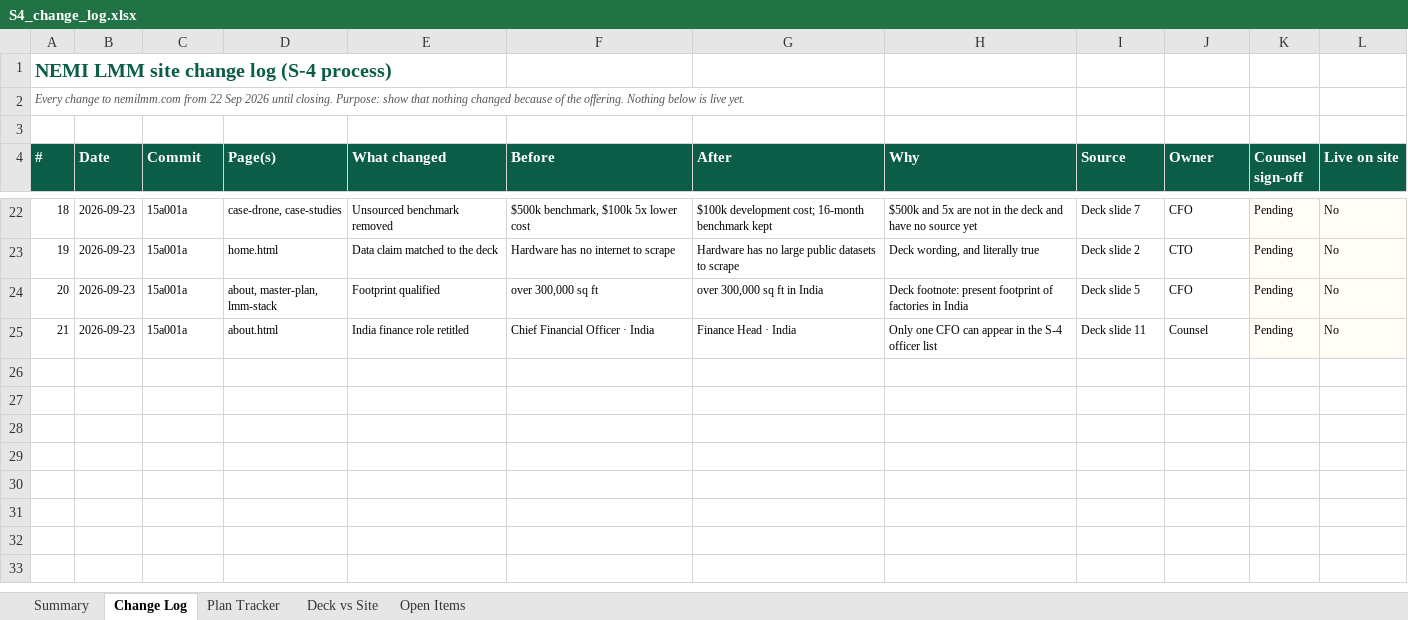
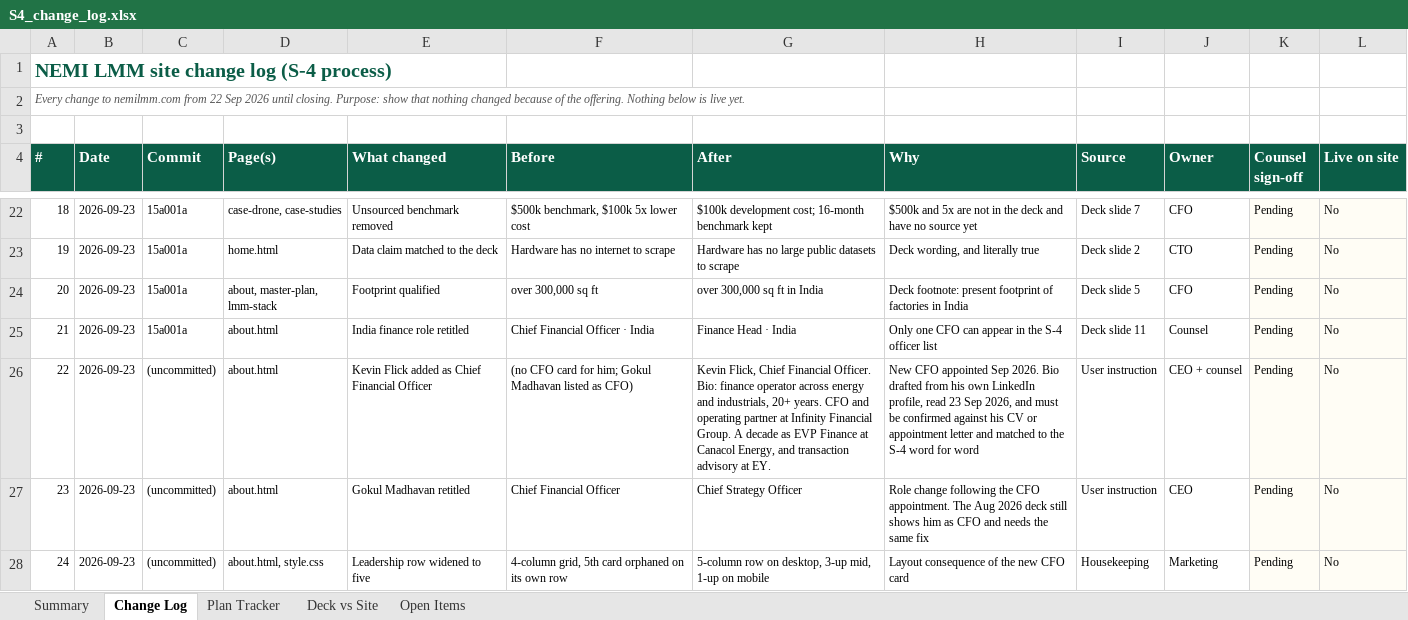
Before and after one commit to Nemi52344/nemi-lmm-site, an Excel workbook: _s4/S4_change_log.xlsx, sheet Change Log, drawn as a sheet; only a part is shown, gaps mark what is left out; values as stored, in another font and other column widths than the file's, no borders; conditional formats not drawn; the diff names each change by its address in the sheet, - before the commit and + after, or states it on an @@ line.

```diff
--- a/_s4/S4_change_log.xlsx (sheet Change Log)
+++ b/_s4/S4_change_log.xlsx (sheet Change Log)
+row 26: 22 | 2026-09-23 | (uncommitted) | about.html | Kevin Flick added as Chief Financial Officer | (no CFO card for him; Gokul Madhavan listed as CFO) | Kevin Flick, Chief Financial Officer. Bio: finance operator across energy and industrials, 20+ years. CFO and operating partner at Infinity Financial Group. A decade as EVP Finance at Canacol Energy, and transaction advisory at EY. | New CFO appointed Sep 2026. Bio drafted from his own LinkedIn profile, read 23 Sep 2026, and must be confirmed against his CV or appointment letter and matched to the S-4 word for word | User instruction | CEO + counsel | Pending | No
+row 27: 23 | 2026-09-23 | (uncommitted) | about.html | Gokul Madhavan retitled | Chief Financial Officer | Chief Strategy Officer | Role change following the CFO appointment. The Aug 2026 deck still shows him as CFO and needs the same fix | User instruction | CEO | Pending | No
+row 28: 24 | 2026-09-23 | (uncommitted) | about.html, style.css | Leadership row widened to five | 4-column grid, 5th card orphaned on its own row | 5-column row on desktop, 3-up mid, 1-up on mobile | Layout consequence of the new CFO card | Housekeeping | Marketing | Pending | No
```
Also changed, not shown: sheet Summary, sheet Deck vs Site, 18 other files.
